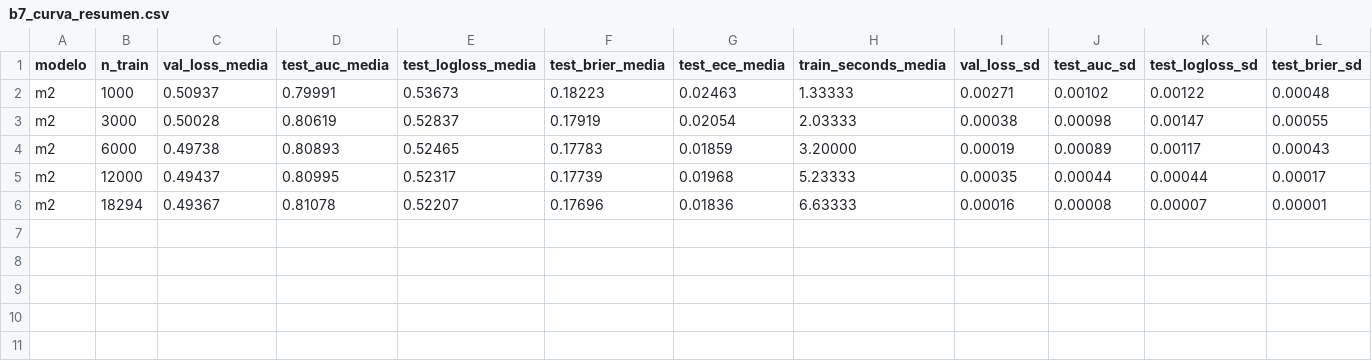
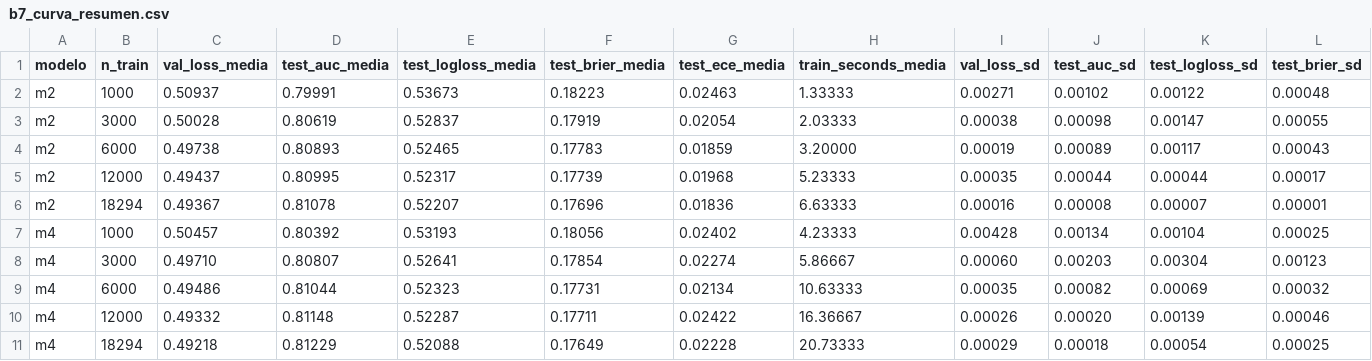
Before and after one commit to melisadmendizabal/deep_proyecto4, a CSV file: results/b7_curva_resumen.csv, drawn as a sheet; only a part is shown; rows hold the shown columns only; the diff names each change by its address in the sheet, - before the commit and + after, or states it on an @@ line.

```diff
--- a/results/b7_curva_resumen.csv
+++ b/results/b7_curva_resumen.csv
+row 7: m4 | 1000 | 0.50457 | 0.80392 | 0.53193 | 0.18056 | 0.02402 | 4.23333 | 0.00428 | 0.00134 | 0.00104 | 0.00025
+row 8: m4 | 3000 | 0.49710 | 0.80807 | 0.52641 | 0.17854 | 0.02274 | 5.86667 | 0.00060 | 0.00203 | 0.00304 | 0.00123
+row 9: m4 | 6000 | 0.49486 | 0.81044 | 0.52323 | 0.17731 | 0.02134 | 10.63333 | 0.00035 | 0.00082 | 0.00069 | 0.00032
+row 10: m4 | 12000 | 0.49332 | 0.81148 | 0.52287 | 0.17711 | 0.02422 | 16.36667 | 0.00026 | 0.00020 | 0.00139 | 0.00046
+row 11: m4 | 18294 | 0.49218 | 0.81229 | 0.52088 | 0.17649 | 0.02228 | 20.73333 | 0.00029 | 0.00018 | 0.00054 | 0.00025
```
Also changed, not shown: results/b7_curva_aprendizaje.csv, 48 other files.
